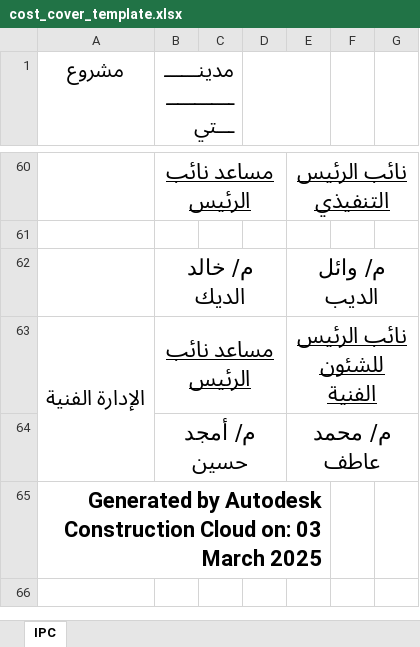
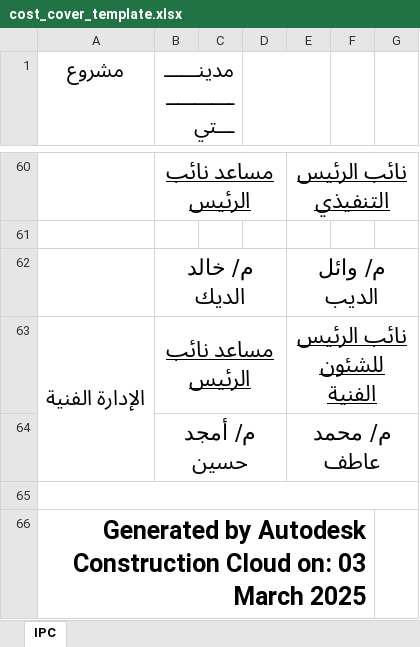
Before and after one commit to Adhamzineldin/PDF_Automater, an Excel workbook: templates/cost_cover_template.xlsx, sheet IPC, drawn as a sheet; only a part is shown, gaps mark what is left out; values as stored, in another font and other column widths than the file's, no borders; charts and pictures not drawn; removed rows and columns are numbered as before the commit, all else as after; the diff names each change by its address in the sheet, - before the commit and + after, or states it on an @@ line.

```diff
--- a/templates/cost_cover_template.xlsx (sheet IPC)
+++ b/templates/cost_cover_template.xlsx (sheet IPC)
+row 65: (empty)
@@ A66 text size: larger @@
-A65:E65 merged
+A66:F66 merged
```
Also changed, not shown: charts or pictures.
